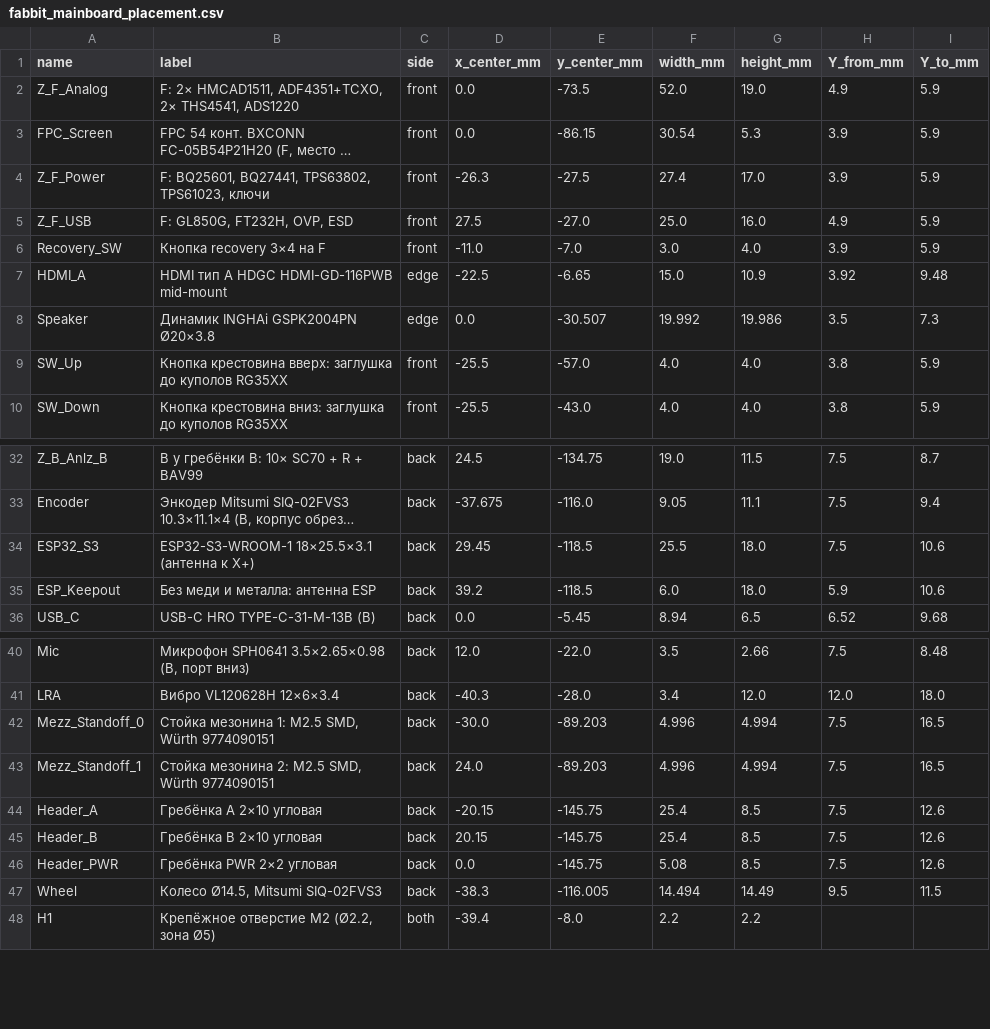
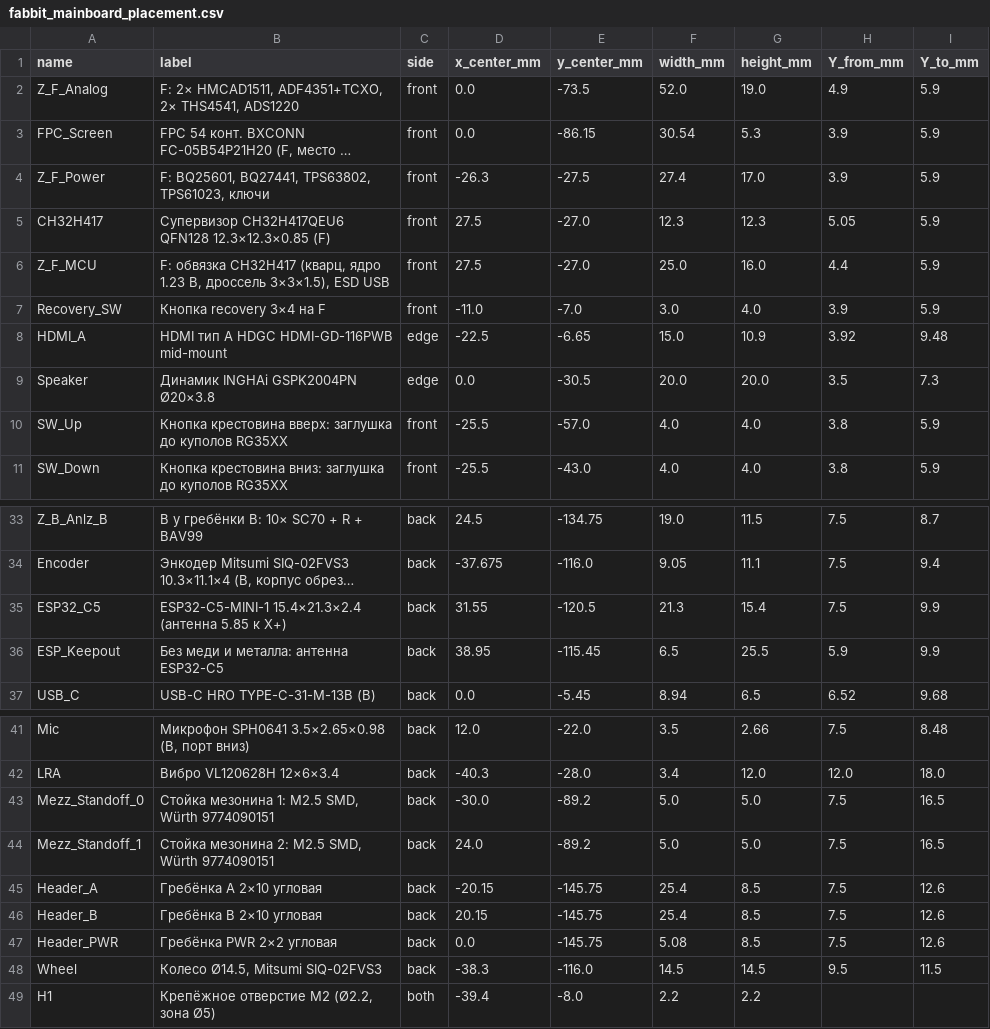
Before and after one commit to fabbit-dev/fabbit, a CSV file: hardware/mainboard/mech/fabbit_mainboard_placement.csv, drawn as a sheet; only a part is shown, gaps mark what is left out; long unchanged cells end in …; removed rows and columns are numbered as before the commit, all else as after; the diff names each change by its address in the sheet, - before the commit and + after, or states it on an @@ line.

Commit message:
hw(case): ESP32-C5-MINI-1 и CH32H417, вырез под антенну 6,5×25,5 мм

```diff
--- a/hardware/mainboard/mech/fabbit_mainboard_placement.csv
+++ b/hardware/mainboard/mech/fabbit_mainboard_placement.csv
+row 5: CH32H417 | Супервизор CH32H417QEU6 QFN128 12.3×12.3×0.85 (F) | front | 27.5 | -27.0 | 12.3 | 12.3 | 5.05 | 5.9
-A6 (name): Z_F_USB
+A6 (name): Z_F_MCU
-B6 (label): F: GL850G, FT232H, OVP, ESD
+B6 (label): F: обвязка CH32H417 (кварц, ядро 1.23 В, дроссель 3×3×1.5), ESD USB
-H6 (Y_from_mm): 4.9
+H6 (Y_from_mm): 4.4
-E9 (y_center_mm): -30.507
+E9 (y_center_mm): -30.5
-F9 (width_mm): 19.992
+F9 (width_mm): 20.0
-G9 (height_mm): 19.986
+G9 (height_mm): 20.0
-row 34: ESP32_S3 | ESP32-S3-WROOM-1 18×25.5×3.1 (антенна к X+) | back | 29.45 | -118.5 | 25.5 | 18.0 | 7.5 | 10.6
+row 35: ESP32_C5 | ESP32-C5-MINI-1 15.4×21.3×2.4 (антенна 5.85 к X+) | back | 31.55 | -120.5 | 21.3 | 15.4 | 7.5 | 9.9
-B36 (label): Без меди и металла: антенна ESP
+B36 (label): Без меди и металла: антенна ESP32-C5
-D36 (x_center_mm): 39.2
+D36 (x_center_mm): 38.95
-E36 (y_center_mm): -118.5
+E36 (y_center_mm): -115.45
-F36 (width_mm): 6.0
+F36 (width_mm): 6.5
-G36 (height_mm): 18.0
+G36 (height_mm): 25.5
-I36 (Y_to_mm): 10.6
+I36 (Y_to_mm): 9.9
-E43:E44 (y_center_mm): -89.203
+E43:E44 (y_center_mm): -89.2
-F43:F44 (width_mm): 4.996
+F43:F44 (width_mm): 5.0
-G43:G44 (height_mm): 4.994
+G43:G44 (height_mm): 5.0
-E48 (y_center_mm): -116.005
+E48 (y_center_mm): -116.0
-F48 (width_mm): 14.494
+F48 (width_mm): 14.5
-G48 (height_mm): 14.49
+G48 (height_mm): 14.5
```
Also changed, not shown: 3 other files.
